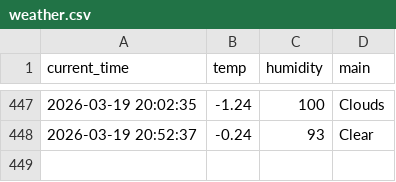
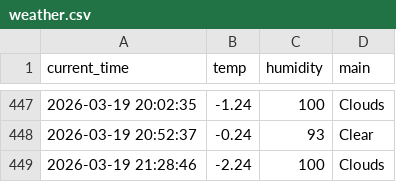
Before and after one commit to kimkcj2007-code/weather_5m, a CSV file: weather.csv, drawn as a sheet; only a part is shown, gaps mark what is left out; the diff names each change by its address in the sheet, - before the commit and + after, or states it on an @@ line.

```diff
--- a/weather.csv
+++ b/weather.csv
+row 449: 2026-03-19 21:28:46 | -2.24 | 100 | Clouds
```
